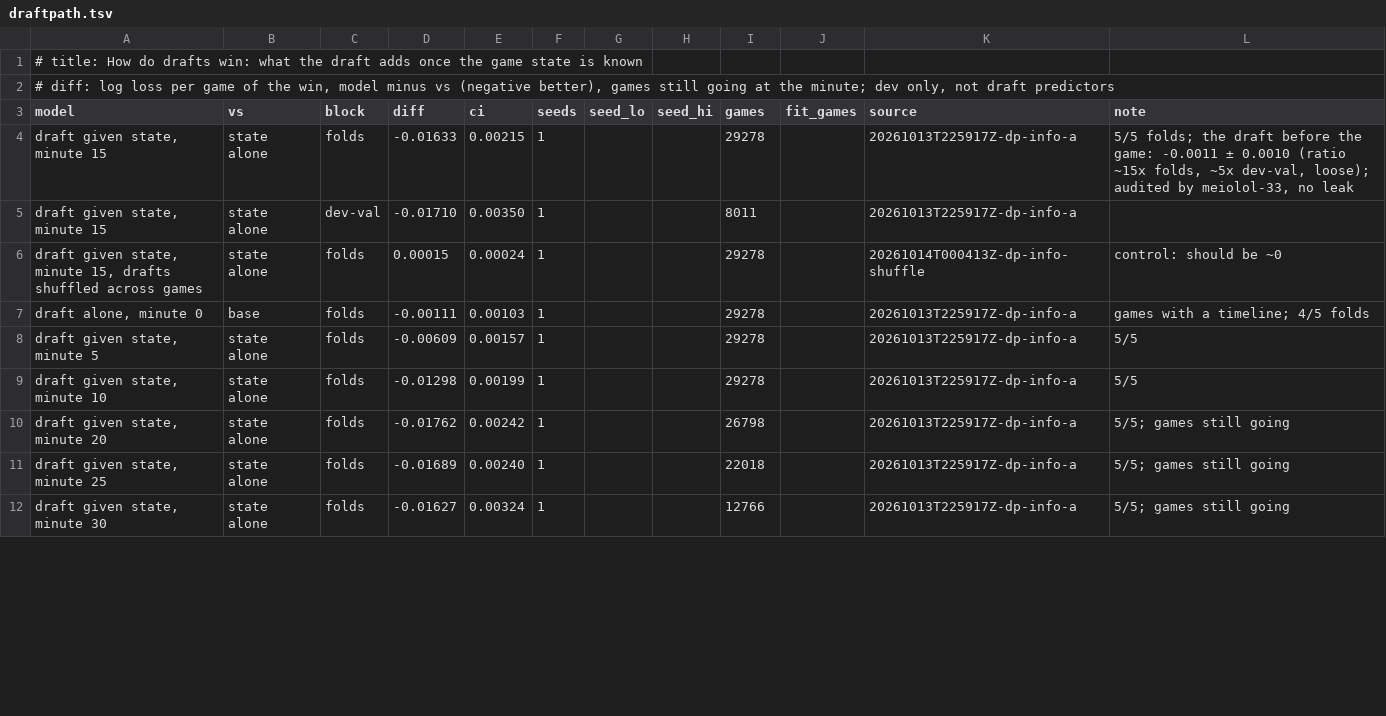
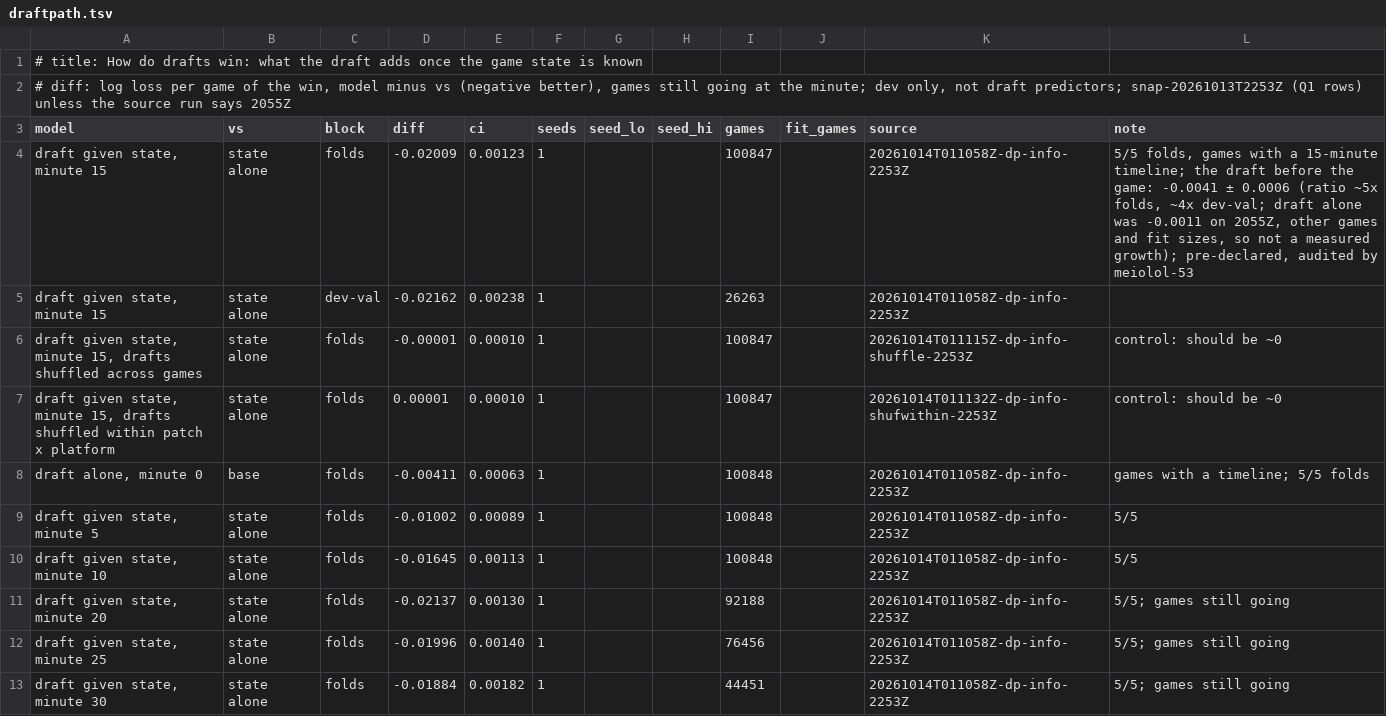
Before and after one commit to MeioNeiz/meiolol, a TSV file: docs/nn-results/draftpath.tsv, drawn as a sheet; only a part is shown; the diff covers the shown part only.

Commit message:
draftpath on 2253Z: Q1 (draft given state at 15 -0.0201, ~5x draft alone, two shuffle controls ~0) and Q3 (indirect not detected, under 2.3 pp per sd of ~4.6) pre-declared, audited by meiolol-53; learned.md line; Q2/Q4/GBDT/archetypes/per-champion still 2055Z, reruns queued

```diff
--- a/docs/nn-results/draftpath.tsv
+++ b/docs/nn-results/draftpath.tsv
@@ -1,12 +1,13 @@
 # title: How do drafts win: what the draft adds once the game state is known
-# diff: log loss per game of the win, model minus vs (negative better), games still going at the minute; dev only, not draft predictors
+# diff: log loss per game of the win, model minus vs (negative better), games still going at the minute; dev only, not draft predictors; snap-20261013T2253Z (Q1 rows) unless the source run says 2055Z
 model	vs	block	diff	ci	seeds	seed_lo	seed_hi	games	fit_games	source	note
-draft given state, minute 15	state alone	folds	-0.01633	0.00215	1			29278		20261013T225917Z-dp-info-a	5/5 folds; the draft before the game: -0.0011 ± 0.0010 (ratio ~15x folds, ~5x dev-val, loose); audited by meiolol-33, no leak
-draft given state, minute 15	state alone	dev-val	-0.01710	0.00350	1			8011		20261013T225917Z-dp-info-a	
-draft given state, minute 15, drafts shuffled across games	state alone	folds	0.00015	0.00024	1			29278		20261014T000413Z-dp-info-shuffle	control: should be ~0
-draft alone, minute 0	base	folds	-0.00111	0.00103	1			29278		20261013T225917Z-dp-info-a	games with a timeline; 4/5 folds
-draft given state, minute 5	state alone	folds	-0.00609	0.00157	1			29278		20261013T225917Z-dp-info-a	5/5
-draft given state, minute 10	state alone	folds	-0.01298	0.00199	1			29278		20261013T225917Z-dp-info-a	5/5
-draft given state, minute 20	state alone	folds	-0.01762	0.00242	1			26798		20261013T225917Z-dp-info-a	5/5; games still going
-draft given state, minute 25	state alone	folds	-0.01689	0.00240	1			22018		20261013T225917Z-dp-info-a	5/5; games still going
-draft given state, minute 30	state alone	folds	-0.01627	0.00324	1			12766		20261013T225917Z-dp-info-a	5/5; games still going
+draft given state, minute 15	state alone	folds	-0.02009	0.00123	1			100847		20261014T011058Z-dp-info-2253Z	5/5 folds, games with a 15-minute timeline; the draft before the game: -0.0041 ± 0.0006 (ratio ~5x folds, ~4x dev-val; draft alone was -0.0011 on 2055Z, other games and fit sizes, so not a measured growth); pre-declared, audited by meiolol-53
+draft given state, minute 15	state alone	dev-val	-0.02162	0.00238	1			26263		20261014T011058Z-dp-info-2253Z	
+draft given state, minute 15, drafts shuffled across games	state alone	folds	-0.00001	0.00010	1			100847		20261014T011115Z-dp-info-shuffle-2253Z	control: should be ~0
+draft given state, minute 15, drafts shuffled within patch x platform	state alone	folds	0.00001	0.00010	1			100847		20261014T011132Z-dp-info-shufwithin-2253Z	control: should be ~0
+draft alone, minute 0	base	folds	-0.00411	0.00063	1			100848		20261014T011058Z-dp-info-2253Z	games with a timeline; 5/5 folds
+draft given state, minute 5	state alone	folds	-0.01002	0.00089	1			100848		20261014T011058Z-dp-info-2253Z	5/5
+draft given state, minute 10	state alone	folds	-0.01645	0.00113	1			100848		20261014T011058Z-dp-info-2253Z	5/5
+draft given state, minute 20	state alone	folds	-0.02137	0.00130	1			92188		20261014T011058Z-dp-info-2253Z	5/5; games still going
+draft given state, minute 25	state alone	folds	-0.01996	0.00140	1			76456		20261014T011058Z-dp-info-2253Z	5/5; games still going
+draft given state, minute 30	state alone	folds	-0.01884	0.00182	1			44451		20261014T011058Z-dp-info-2253Z	5/5; games still going
```
Also changed, not shown: 5 edited cells elsewhere in this file, 2 other files.
